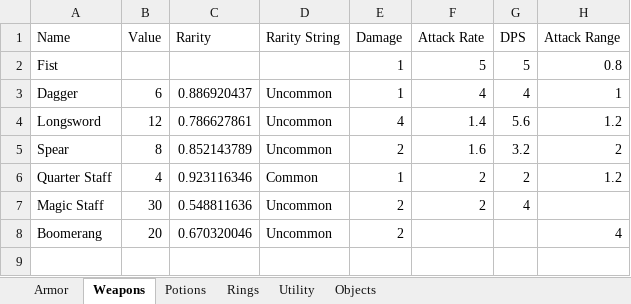
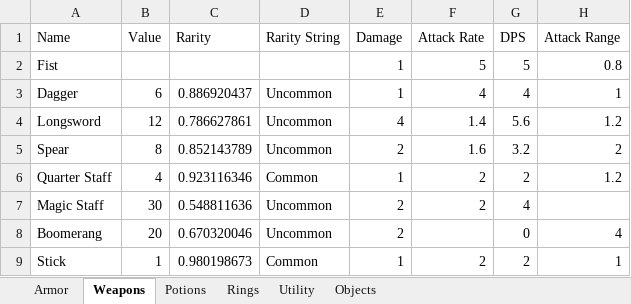
Before and after one commit to scewpsdev/Rainfall, an Excel workbook: PixelEngine/res/items.xlsm, sheet Weapons, drawn as a sheet; values as stored, in another font and other column widths than the file's, no borders; the diff names each change by its address in the sheet, - before the commit and + after, or states it on an @@ line.

```diff
--- a/PixelEngine/res/items.xlsm (sheet Weapons)
+++ b/PixelEngine/res/items.xlsm (sheet Weapons)
-G8 (DPS): (empty)
+G8 (DPS): 0
+row 9: Stick | 1 | 0.980198673 | Common | 1 | 2 | 2 | 1
```
Also changed, not shown: 27 other files.
